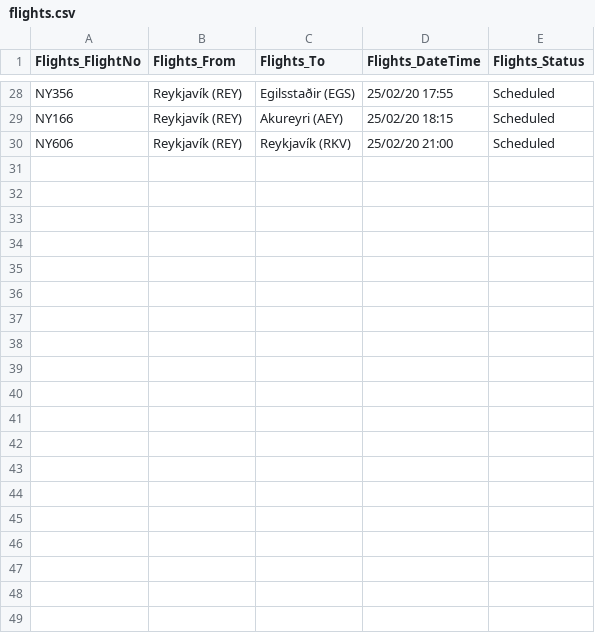
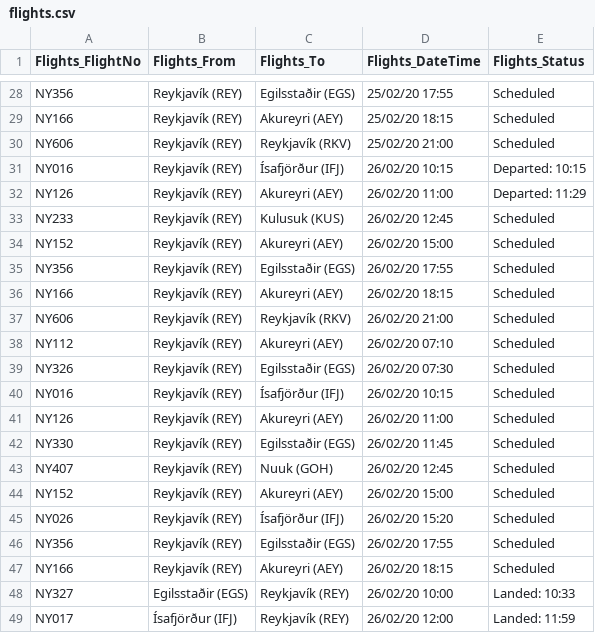
Before and after one commit to OlafurjonHI/Throbo6T, a CSV file: json/flights.csv, drawn as a sheet; only a part is shown, gaps mark what is left out; the diff covers the shown part only.

Commit message:
Bætt við flugum dagsins í dag við flights.csv

```diff
--- a/json/flights.csv
+++ b/json/flights.csv
@@ -30 +30,20 @@
 "NY606","Reykjavík (REY)","Reykjavík (RKV)","25/02/20 21:00","Scheduled"
+"NY016","Reykjavík (REY)","Ísafjörður (IFJ)","26/02/20 10:15","Departed: 10:15"
+"NY126","Reykjavík (REY)","Akureyri (AEY)","26/02/20 11:00","Departed: 11:29"
+"NY233","Reykjavík (REY)","Kulusuk (KUS)","26/02/20 12:45","Scheduled"
+"NY152","Reykjavík (REY)","Akureyri (AEY)","26/02/20 15:00","Scheduled"
+"NY356","Reykjavík (REY)","Egilsstaðir (EGS)","26/02/20 17:55","Scheduled"
+"NY166","Reykjavík (REY)","Akureyri (AEY)","26/02/20 18:15","Scheduled"
+"NY606","Reykjavík (REY)","Reykjavík (RKV)","26/02/20 21:00","Scheduled"
+"NY112","Reykjavík (REY)","Akureyri (AEY)","26/02/20 07:10","Scheduled"
+"NY326","Reykjavík (REY)","Egilsstaðir (EGS)","26/02/20 07:30","Scheduled"
+"NY016","Reykjavík (REY)","Ísafjörður (IFJ)","26/02/20 10:15","Scheduled"
+"NY126","Reykjavík (REY)","Akureyri (AEY)","26/02/20 11:00","Scheduled"
+"NY330","Reykjavík (REY)","Egilsstaðir (EGS)","26/02/20 11:45","Scheduled"
+"NY407","Reykjavík (REY)","Nuuk (GOH)","26/02/20 12:45","Scheduled"
+"NY152","Reykjavík (REY)","Akureyri (AEY)","26/02/20 15:00","Scheduled"
+"NY026","Reykjavík (REY)","Ísafjörður (IFJ)","26/02/20 15:20","Scheduled"
+"NY356","Reykjavík (REY)","Egilsstaðir (EGS)","26/02/20 17:55","Scheduled"
+"NY166","Reykjavík (REY)","Akureyri (AEY)","26/02/20 18:15","Scheduled"
+"NY327","Egilsstaðir (EGS)","Reykjavík (REY)","26/02/20 10:00","Landed: 10:33"
+"NY017","Ísafjörður (IFJ)","Reykjavík (REY)","26/02/20 12:00","Landed: 11:59"
```
Also changed, not shown: 16 added rows elsewhere in this file, 1 other file.
